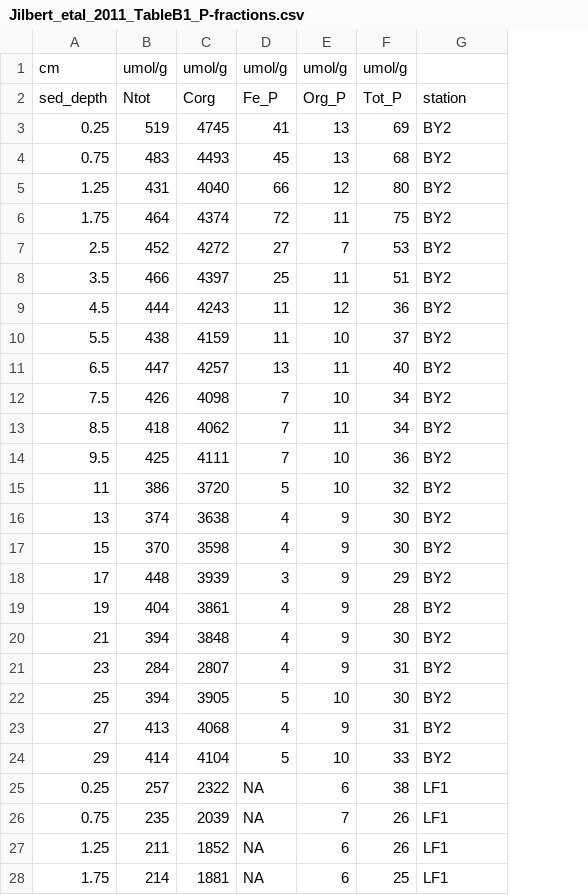
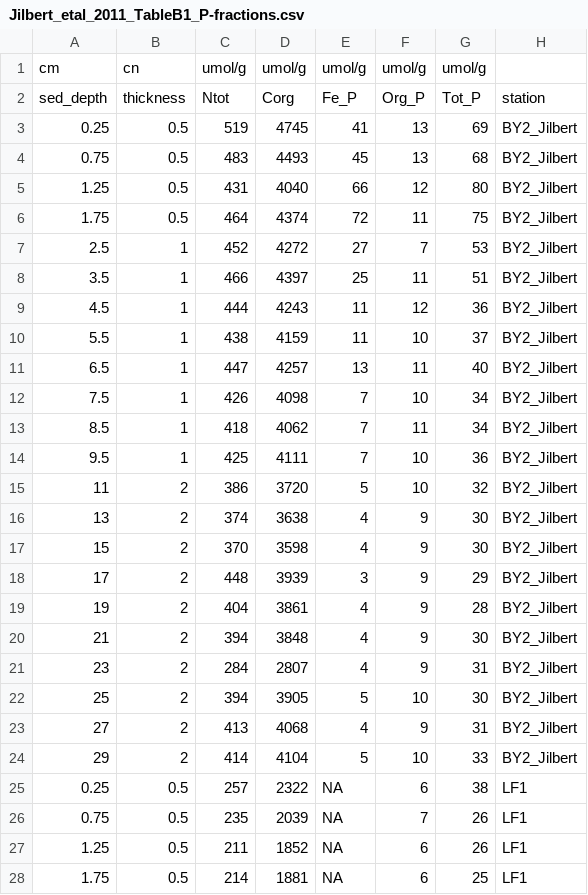
Before and after one commit to lvikt/Baltic_sediment_P, a CSV file: Jilbert_etal_2011_TableB1_P-fractions.csv, drawn as a sheet; only a part is shown; addresses are those after the commit; the diff names each change by its address in the sheet, - before the commit and + after, or states it on an @@ line.

```diff
--- a/Jilbert_etal_2011_TableB1_P-fractions.csv
+++ b/Jilbert_etal_2011_TableB1_P-fractions.csv
+column B, rows 1-28: cn | thickness | 0.5 | 0.5 | 0.5 | 0.5 | 1 | 1 | 1 | 1 | 1 | 1 | 1 | 1 | 2 | 2 | 2 | 2 | 2 | 2 | 2 | 2 | 2 | 2 | 0.5 | 0.5 | 0.5 | 0.5
-H3:H24: BY2
+H3:H24: BY2_Jilbert
```
Also changed, not shown: Jilbert_etal_2011_TableC1.csv, Mort_etal2010_P_Inventory.csv, 12 other files.
